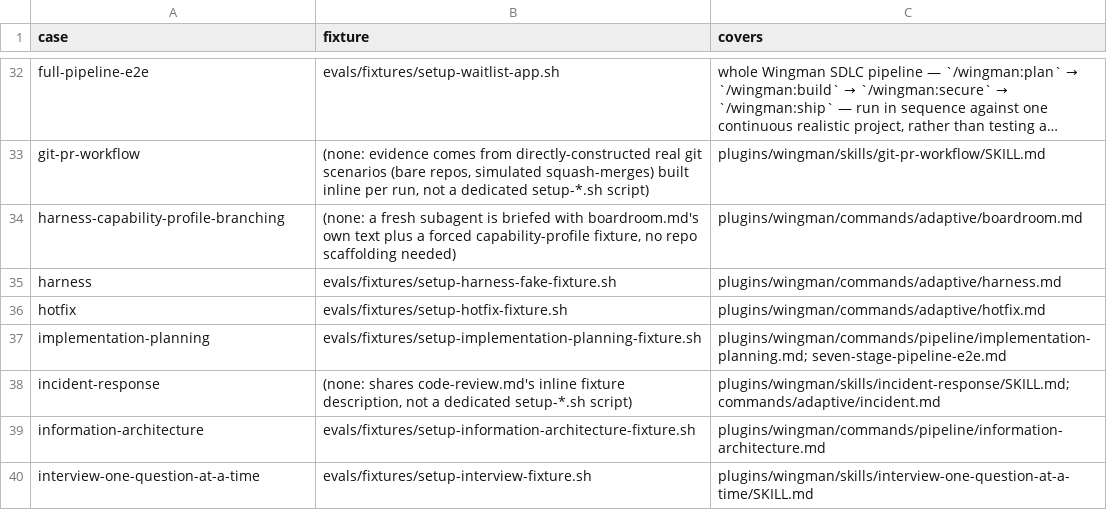
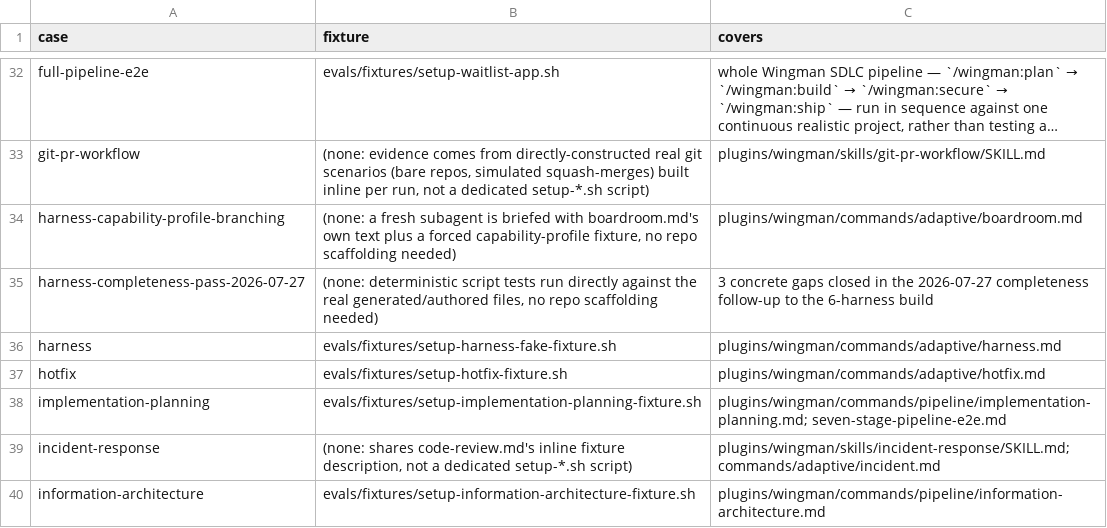
Before and after one commit to LabLaunchPad/Wingman, a TSV file: evals/MANIFEST.tsv, drawn as a sheet; only a part is shown, gaps mark what is left out; the shorter side is filled out with more unchanged rows; long unchanged cells end in …; the diff names each change by its address in the sheet, - before the commit and + after, or states it on an @@ line.

```diff
--- a/evals/MANIFEST.tsv
+++ b/evals/MANIFEST.tsv
+row 35: harness-completeness-pass-2026-07-27 | (none: deterministic script tests run directly against the real generated/authored files, no repo scaffolding needed) | 3 concrete gaps closed in the 2026-07-27 completeness follow-up to the 6-harness build
```
Also changed, not shown: 53 other files.
